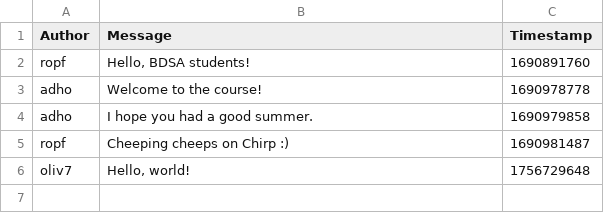
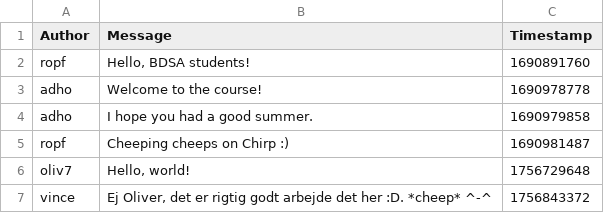
Before and after one commit to ITU-BDSA2025-GROUP18/Chirp.CLI, a CSV file: chirp_cli_db.csv, drawn as a sheet.

Commit message:
testing the cheep method

```diff
--- a/chirp_cli_db.csv
+++ b/chirp_cli_db.csv
@@ -6 +6,2 @@ ropf,"Cheeping cheeps on Chirp :)",1690981487
 oliv7,"Hello, world!",1756729648
+vince,"Ej Oliver, det er rigtig godt arbejde det her :D. *cheep* ^-^",1756843372
```
Also changed, not shown: 1 other file.
